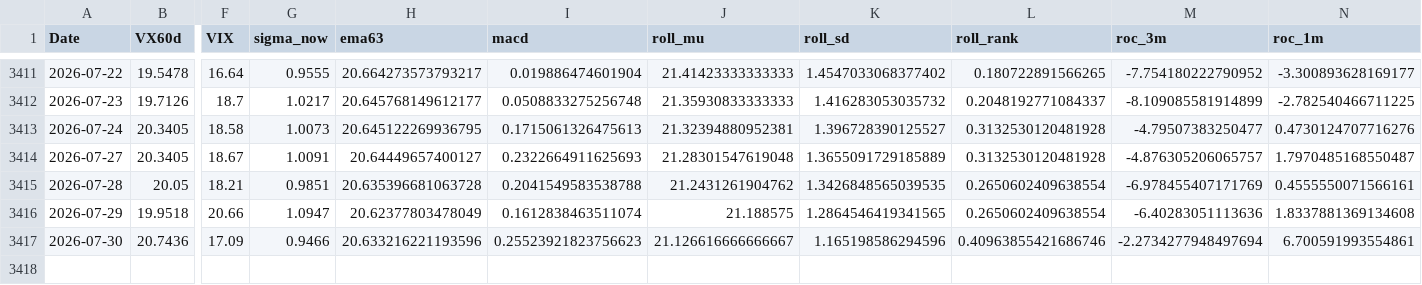
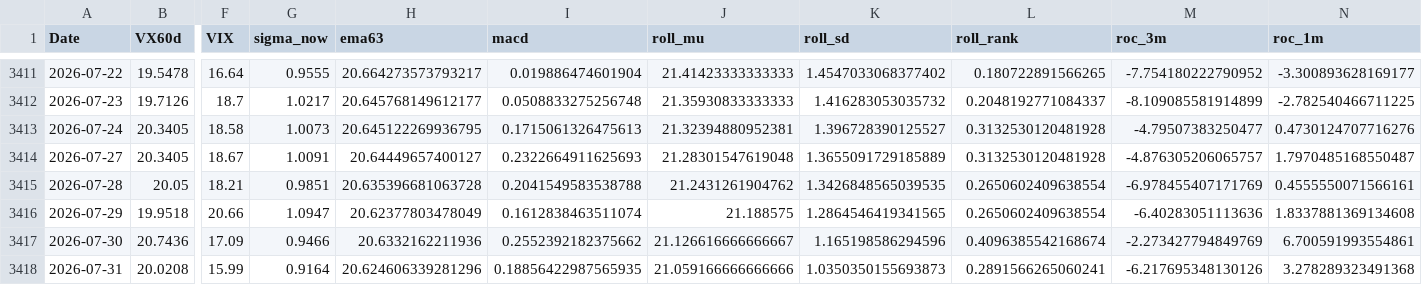
Before and after one commit to laimanto/VF75-strategy, a CSV file: data/features.csv, drawn as a sheet; only a part is shown, gaps mark what is left out; rows hold the shown columns only; the diff names each change by its address in the sheet, - before the commit and + after, or states it on an @@ line.

```diff
--- a/data/features.csv
+++ b/data/features.csv
-H3417 (ema63): 20.633216221193596
+H3417 (ema63): 20.6332162211936
-I3417 (macd): 0.25523921823756623
+I3417 (macd): 0.2552392182375662
-L3417 (roll_rank): 0.40963855421686746
+L3417 (roll_rank): 0.4096385542168674
-M3417 (roc_3m): -2.2734277948497694
+M3417 (roc_3m): -2.273427794849769
+row 3418: 2026-07-31 | 20.0208 | 15.99 | 0.9164 | 20.624606339281296 | 0.18856422987565935 | 21.059166666666666 | 1.0350350155693873 | 0.2891566265060241 | -6.217695348130126 | 3.278289323491368
```
Also changed, not shown: data/daily_log.csv, data/option_price.csv, 3 other files.
